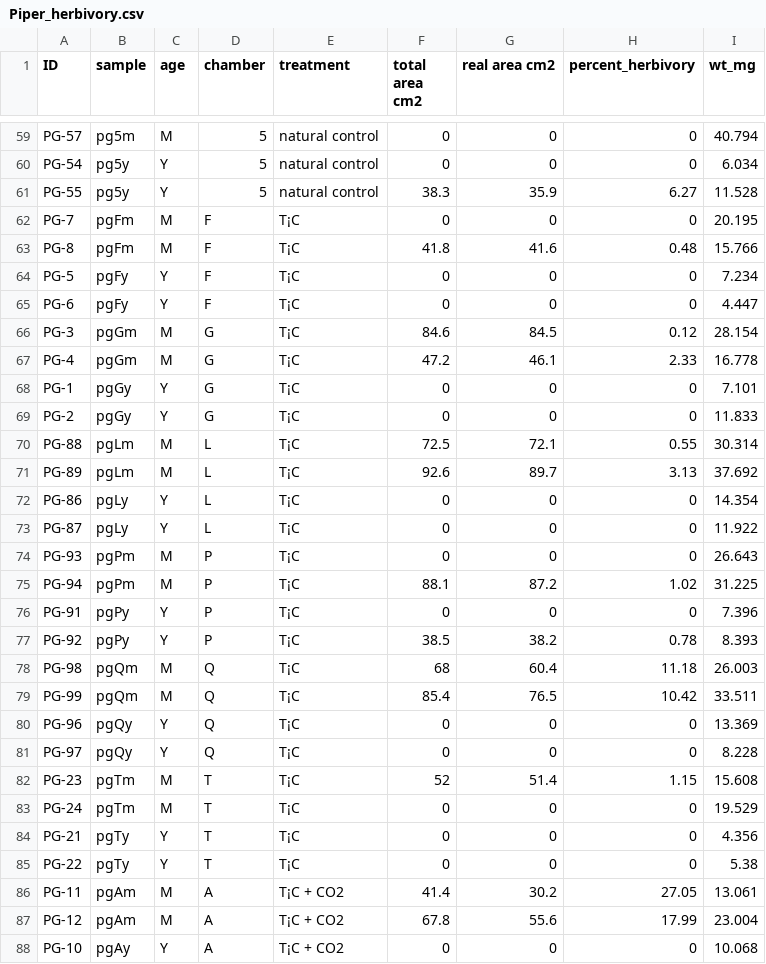
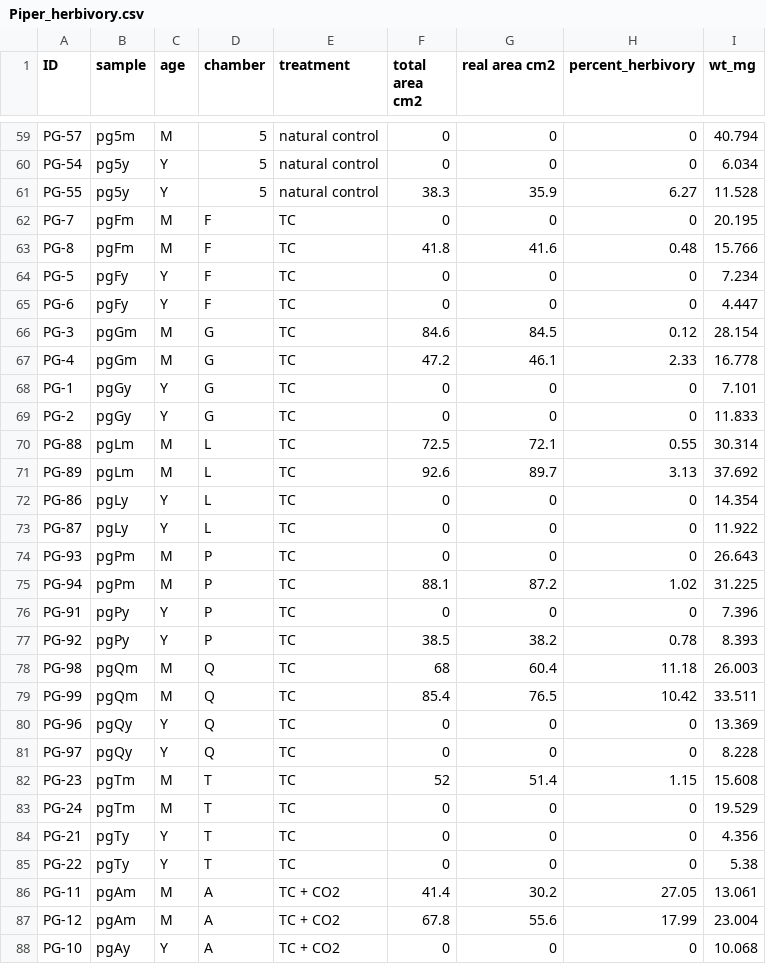
Before and after one commit to ldmaynard/Pgeneralense, a CSV file: Piper_herbivory.csv, drawn as a sheet; only a part is shown, gaps mark what is left out; the diff covers the shown part only; the diff names each change by its address in the sheet, - before the commit and + after, or states it on an @@ line.

```diff
--- a/Piper_herbivory.csv
+++ b/Piper_herbivory.csv
-E62:E85 (treatment): T¡C
+E62:E85 (treatment): TC
-E86:E88 (treatment): T¡C + CO2
+E86:E88 (treatment): TC + CO2
```
Also changed, not shown: 13 edited cells elsewhere in this file, Piper_growth.csv, 1 other file.
